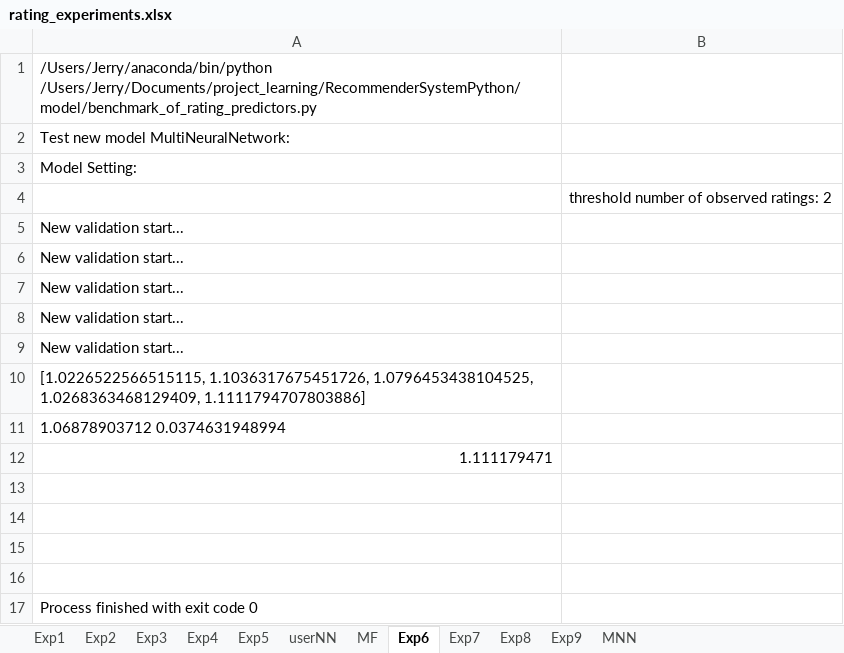
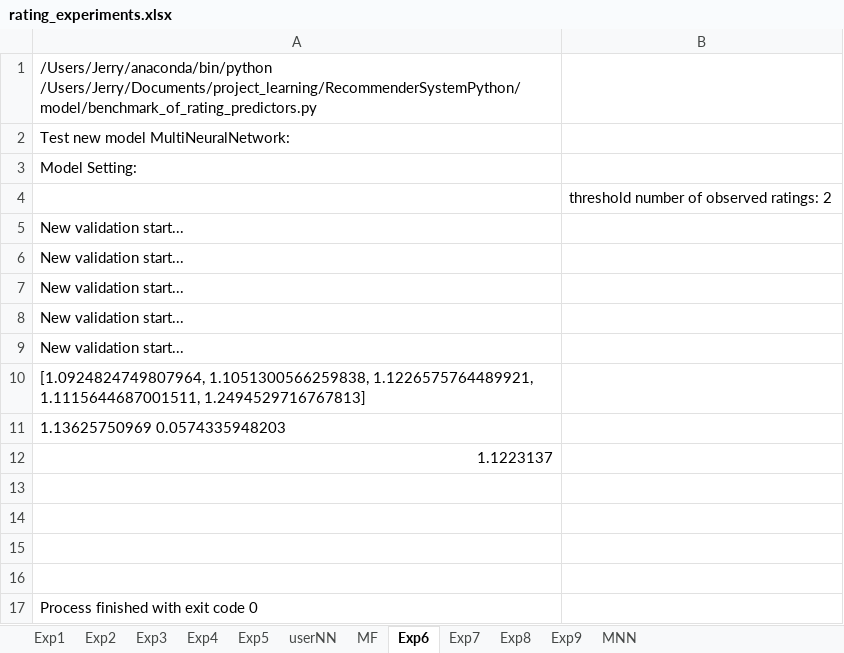
Before and after one commit to jerry-shijieli/RecommenderSystemPython, an Excel workbook: result/rating_experiments.xlsx, sheet Exp6, drawn as a sheet; values as stored, in another font and other column widths than the file's, no borders; the diff names each change by its address in the sheet, - before the commit and + after, or states it on an @@ line.

```diff
--- a/result/rating_experiments.xlsx (sheet Exp6)
+++ b/result/rating_experiments.xlsx (sheet Exp6)
-A10: [1.0226522566515115, 1.1036317675451726, 1.0796453438104525, 1.0268363468129409, 1.1111794707803886]
+A10: [1.0924824749807964, 1.1051300566259838, 1.1226575764489921, 1.1115644687001511, 1.2494529716767813]
-A11: 1.06878903712 0.0374631948994
+A11: 1.13625750969 0.0574335948203
-A12: 1.111179471
+A12: 1.1223137
```
Also changed, not shown: sheet MNN, sheet Exp8, sheet Exp9, sheet Exp7, charts or pictures, 9 other files.
